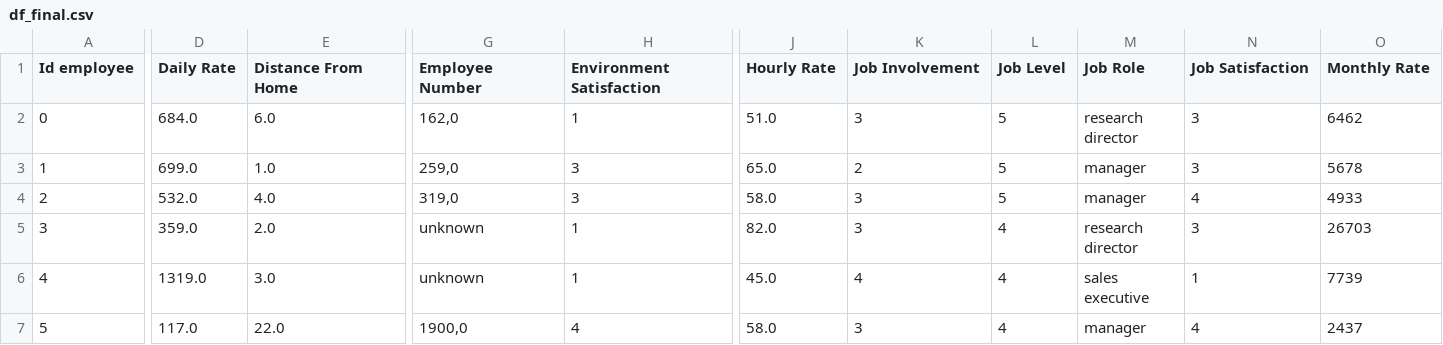
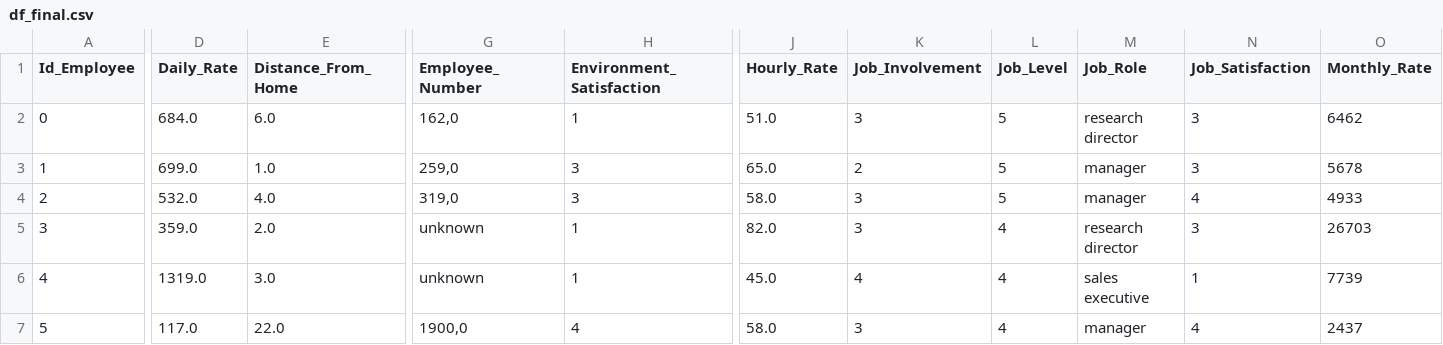
Before and after one commit to Adalab/proyecto-da-promo-c-modulo-3-team-1, a CSV file: df_final.csv, drawn as a sheet; only a part is shown, gaps mark what is left out; the diff covers the shown part only; the diff names each change by its address in the sheet, - before the commit and + after, or states it on an @@ line.

Commit message:
archivo csv final preparado para SQL

```diff
--- a/df_final.csv
+++ b/df_final.csv
-A1: Id employee
+A1: Id_Employee
-D1: Daily Rate
+D1: Daily_Rate
-E1: Distance From Home
+E1: Distance_From_Home
-G1: Employee Number
+G1: Employee_Number
-H1: Environment Satisfaction
+H1: Environment_Satisfaction
-J1: Hourly Rate
+J1: Hourly_Rate
-K1: Job Involvement
+K1: Job_Involvement
-L1: Job Level
+L1: Job_Level
-M1: Job Role
+M1: Job_Role
-N1: Job Satisfaction
+N1: Job_Satisfaction
-O1: Monthly Rate
+O1: Monthly_Rate
```
Also changed, not shown: 18 edited cells elsewhere in this file.
